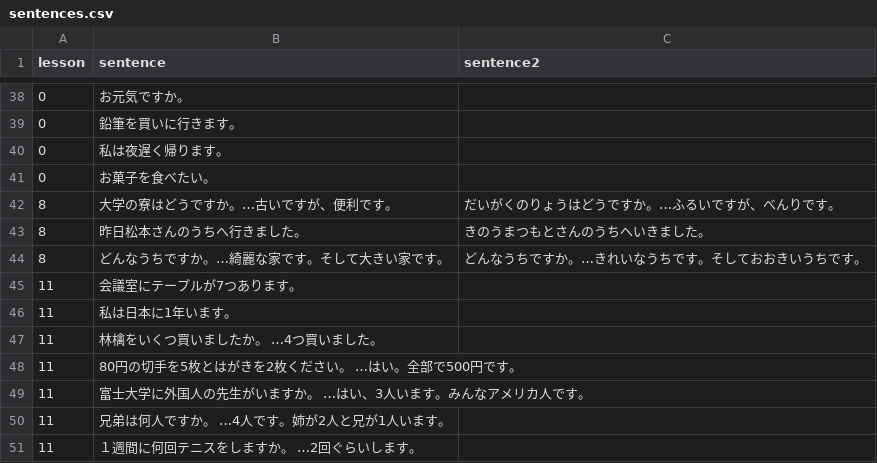
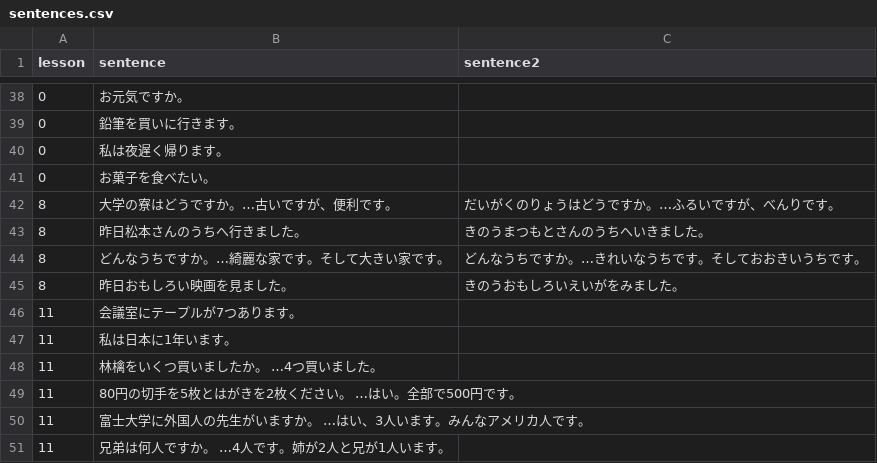
Before and after one commit to hillerliao/img, a CSV file: sentences.csv, drawn as a sheet; only a part is shown, gaps mark what is left out; the shorter side is filled out with more unchanged rows.

Commit message:
更新 sentences.csv

```diff
--- a/sentences.csv
+++ b/sentences.csv
@@ -44,2 +44,3 @@ lesson, sentence,sentence2
 8,どんなうちですか。…綺麗な家です。そして大きい家です。,どんなうちですか。…きれいなうちです。そしておおきいうちです。
+8,昨日おもしろい映画を見ました。,きのうおもしろいえいがをみました。
 11,会議室にテープルが7つあります。,
```
